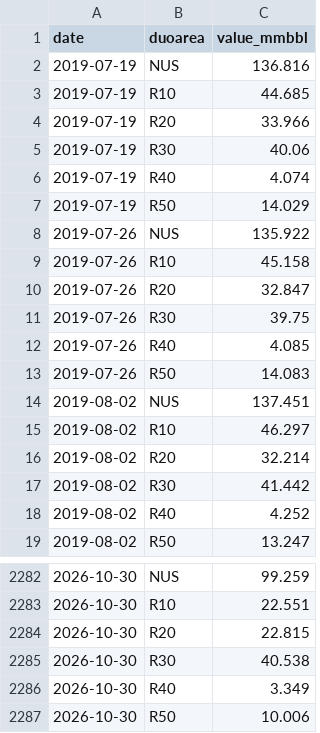
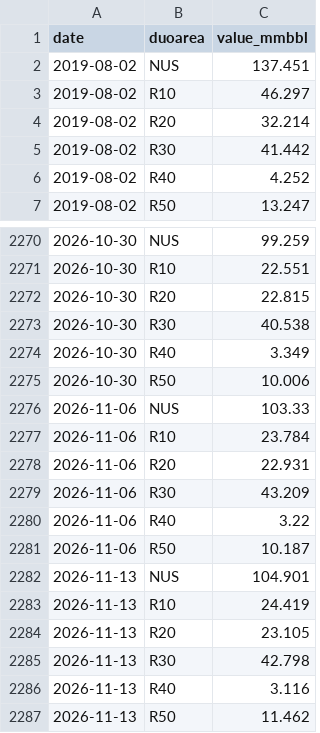
Before and after one commit to DataVizHonduran/boquin.github.io, a CSV file: reports/petroleum-stocks/data/distillate_raw.csv, drawn as a sheet; only a part is shown, gaps mark what is left out.

```diff
--- a/reports/petroleum-stocks/data/distillate_raw.csv
+++ b/reports/petroleum-stocks/data/distillate_raw.csv
@@ -1,14 +1,2 @@
 date,duoarea,value_mmbbl
-2019-07-19,NUS,136.816
-2019-07-19,R10,44.685
-2019-07-19,R20,33.966
-2019-07-19,R30,40.06
-2019-07-19,R40,4.074
-2019-07-19,R50,14.029
-2019-07-26,NUS,135.922
-2019-07-26,R10,45.158
-2019-07-26,R20,32.847
-2019-07-26,R30,39.75
-2019-07-26,R40,4.085
-2019-07-26,R50,14.083
 2019-08-02,NUS,137.451
@@ -2287 +2275,13 @@ date,duoarea,value_mmbbl
 2026-10-30,R50,10.006
+2026-11-06,NUS,103.33
+2026-11-06,R10,23.784
+2026-11-06,R20,22.931
+2026-11-06,R30,43.209
+2026-11-06,R40,3.22
+2026-11-06,R50,10.187
+2026-11-13,NUS,104.901
+2026-11-13,R10,24.419
+2026-11-13,R20,23.105
+2026-11-13,R30,42.798
+2026-11-13,R40,3.116
+2026-11-13,R50,11.462
```
Also changed, not shown: reports/petroleum-stocks/data/crude_raw.csv, reports/petroleum-stocks/data/crude_seasonal.csv, 7 other files.
